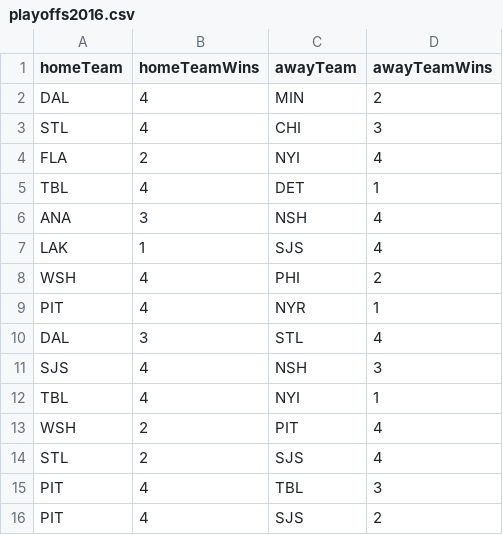
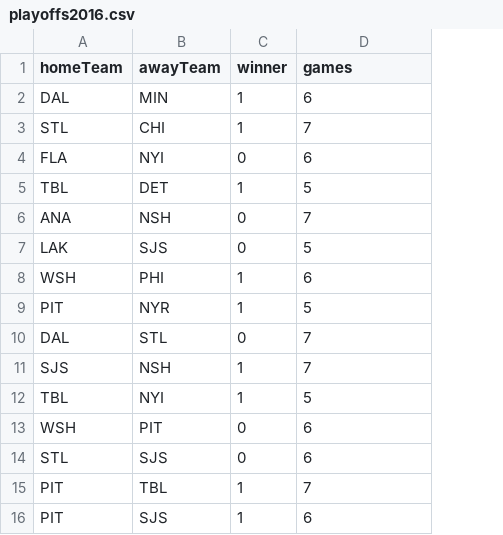
Before and after one commit to armaan3722/hockey-stats, a CSV file: data/playoffs/playoffs2016.csv, drawn as a sheet; removed rows and columns are numbered as before the commit, all else as after; the diff names each change by its address in the sheet, - before the commit and + after, or states it on an @@ line.

```diff
--- a/data/playoffs/playoffs2016.csv
+++ b/data/playoffs/playoffs2016.csv
-column B (homeTeamWins), rows 2-16: 4 | 4 | 2 | 4 | 3 | 1 | 4 | 4 | 3 | 4 | 4 | 2 | 2 | 4 | 4
+column C (winner), rows 2-16: 1 | 1 | 0 | 1 | 0 | 0 | 1 | 1 | 0 | 1 | 1 | 0 | 0 | 1 | 1
-D1: awayTeamWins
+D1: games
-D2 (games): 2
+D2 (games): 6
-D3 (games): 3
+D3 (games): 7
-D4 (games): 4
+D4 (games): 6
-D5 (games): 1
+D5 (games): 5
-D6 (games): 4
+D6 (games): 7
-D7 (games): 4
+D7 (games): 5
-D8 (games): 2
+D8 (games): 6
-D9 (games): 1
+D9 (games): 5
-D10 (games): 4
+D10 (games): 7
-D11 (games): 3
+D11 (games): 7
-D12 (games): 1
+D12 (games): 5
-D13:D14 (games): 4
+D13:D14 (games): 6
-D15 (games): 3
+D15 (games): 7
-D16 (games): 2
+D16 (games): 6
```
Also changed, not shown: data/playoffs/playoffs2015.csv, data/playoffs/playoffs2017.csv, 10 other files.
